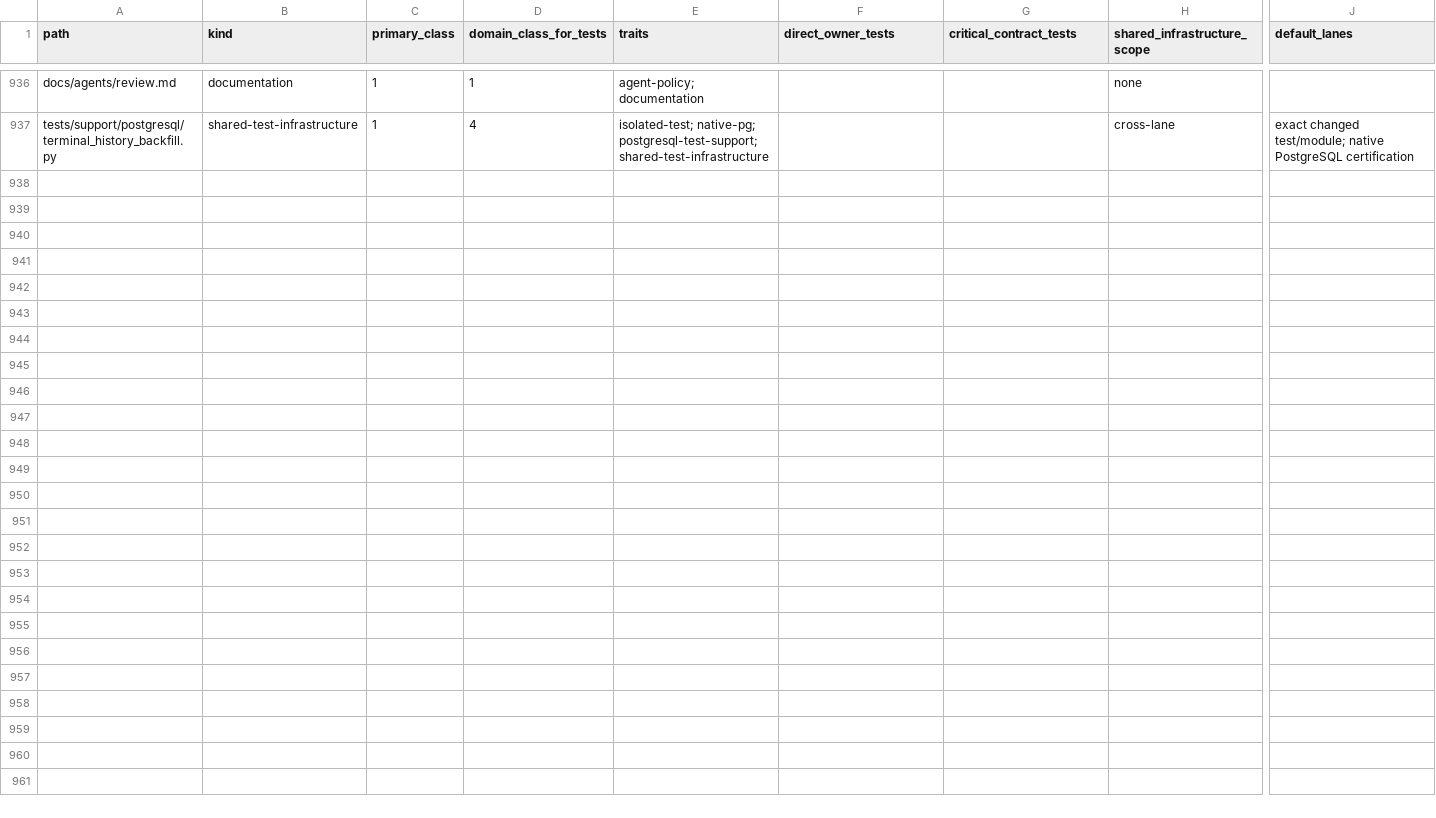
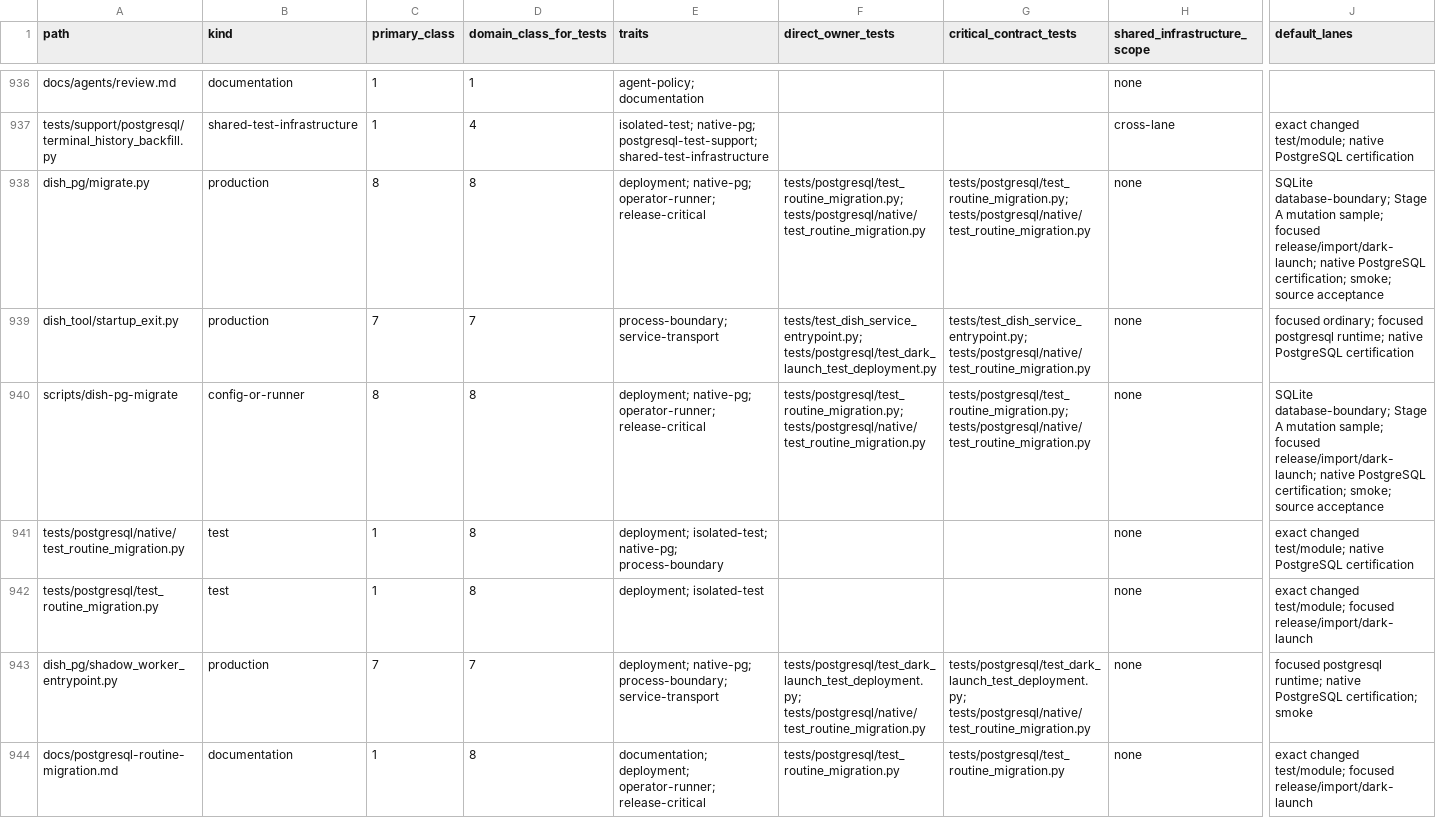
Before and after one commit to marcogallotta/ai-tools, a CSV file: dish/test_selection/ownership.csv, drawn as a sheet; only a part is shown, gaps mark what is left out; rows hold the shown columns only; the diff names each change by its address in the sheet, - before the commit and + after, or states it on an @@ line.

Commit message:
Add PostgreSQL release schema safety gate

```diff
--- a/dish/test_selection/ownership.csv
+++ b/dish/test_selection/ownership.csv
+row 938: dish_pg/migrate.py | production | 8 | 8 | deployment; native-pg; operator-runner; release-critical | tests/postgresql/test_routine_migration.py; tests/postgresql/native/test_routine_migration.py | tests/postgresql/test_routine_migration.py; tests/postgresql/native/test_routine_migration.py | none | SQLite database-boundary; Stage A mutation sample; focused release/import/dark-launch; native PostgreSQL certification; smoke; source acceptance
+row 939: dish_tool/startup_exit.py | production | 7 | 7 | process-boundary; service-transport | tests/test_dish_service_entrypoint.py; tests/postgresql/test_dark_launch_test_deployment.py | tests/test_dish_service_entrypoint.py; tests/postgresql/native/test_routine_migration.py | none | focused ordinary; focused postgresql runtime; native PostgreSQL certification
+row 940: scripts/dish-pg-migrate | config-or-runner | 8 | 8 | deployment; native-pg; operator-runner; release-critical | tests/postgresql/test_routine_migration.py; tests/postgresql/native/test_routine_migration.py | tests/postgresql/test_routine_migration.py; tests/postgresql/native/test_routine_migration.py | none | SQLite database-boundary; Stage A mutation sample; focused release/import/dark-launch; native PostgreSQL certification; smoke; source acceptance
+row 941: tests/postgresql/native/test_routine_migration.py | test | 1 | 8 | deployment; isolated-test; native-pg; process-boundary |  |  | none | exact changed test/module; native PostgreSQL certification
+row 942: tests/postgresql/test_routine_migration.py | test | 1 | 8 | deployment; isolated-test |  |  | none | exact changed test/module; focused release/import/dark-launch
+row 943: dish_pg/shadow_worker_entrypoint.py | production | 7 | 7 | deployment; native-pg; process-boundary; service-transport | tests/postgresql/test_dark_launch_test_deployment.py; tests/postgresql/native/test_routine_migration.py | tests/postgresql/test_dark_launch_test_deployment.py; tests/postgresql/native/test_routine_migration.py | none | focused postgresql runtime; native PostgreSQL certification; smoke
+row 944: docs/postgresql-routine-migration.md | documentation | 1 | 8 | documentation; deployment; operator-runner; release-critical | tests/postgresql/test_routine_migration.py | tests/postgresql/test_routine_migration.py | none | exact changed test/module; focused release/import/dark-launch
```
Also changed, not shown: 20 other files.
